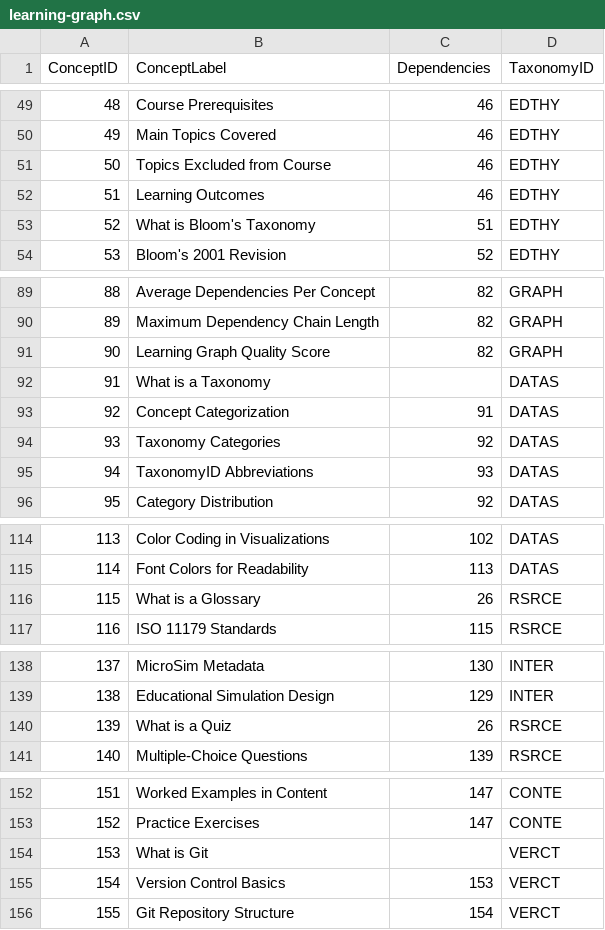
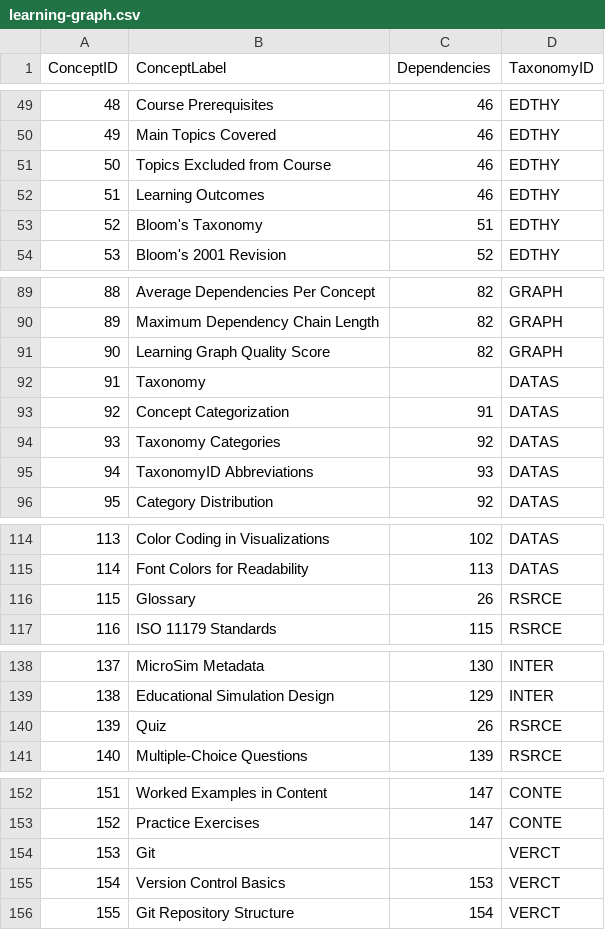
Before and after one commit to dmccreary/claude-skills, a CSV file: learning-graph/learning-graph.csv, drawn as a sheet; only a part is shown, gaps mark what is left out; the diff covers the shown part only.

```diff
--- a/learning-graph/learning-graph.csv
+++ b/learning-graph/learning-graph.csv
@@ -52,3 +52,3 @@ ConceptID,ConceptLabel,Dependencies,TaxonomyID
 51,Learning Outcomes,46,EDTHY
-52,What is Bloom's Taxonomy,51,EDTHY
+52,Bloom's Taxonomy,51,EDTHY
 53,Bloom's 2001 Revision,52,EDTHY
@@ -91,3 +91,3 @@ ConceptID,ConceptLabel,Dependencies,TaxonomyID
 90,Learning Graph Quality Score,82,GRAPH
-91,What is a Taxonomy,,DATAS
+91,Taxonomy,,DATAS
 92,Concept Categorization,91,DATAS
@@ -115,3 +115,3 @@ ConceptID,ConceptLabel,Dependencies,TaxonomyID
 114,Font Colors for Readability,113,DATAS
-115,What is a Glossary,26,RSRCE
+115,Glossary,26,RSRCE
 116,ISO 11179 Standards,115,RSRCE
@@ -139,3 +139,3 @@ ConceptID,ConceptLabel,Dependencies,TaxonomyID
 138,Educational Simulation Design,129,INTER
-139,What is a Quiz,26,RSRCE
+139,Quiz,26,RSRCE
 140,Multiple-Choice Questions,139,RSRCE
@@ -153,3 +153,3 @@ ConceptID,ConceptLabel,Dependencies,TaxonomyID
 152,Practice Exercises,147,CONTE
-153,What is Git,,VERCT
+153,Git,,VERCT
 154,Version Control Basics,153,VERCT
```
Also changed, not shown: 14 edited cells elsewhere in this file, 43 other files.
